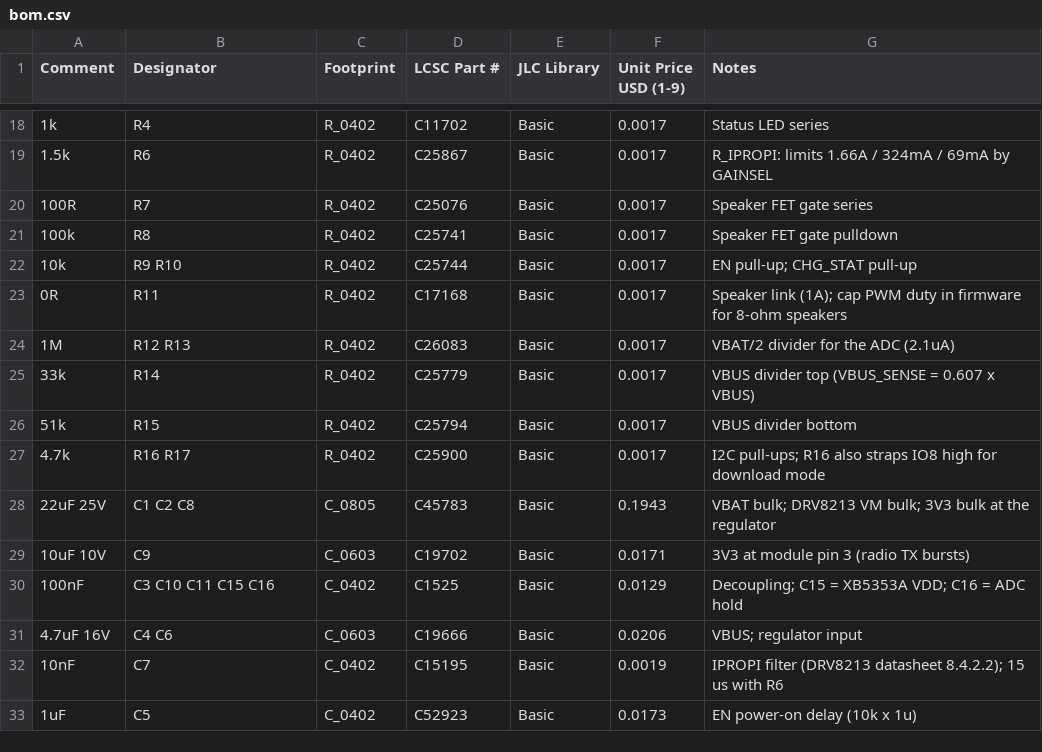
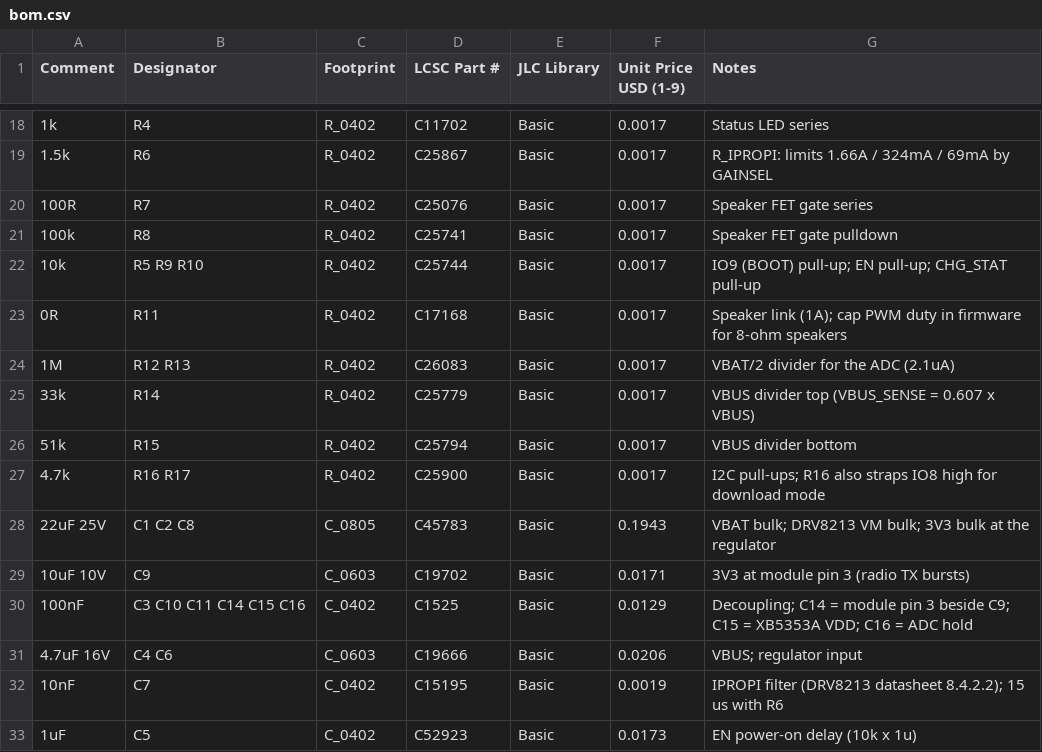
Before and after one commit to cristianchelu/oddware, a CSV file: zigbee.cat-toy/hardware/bom.csv, drawn as a sheet; only a part is shown, gaps mark what is left out; the diff names each change by its address in the sheet, - before the commit and + after, or states it on an @@ line.

```diff
--- a/zigbee.cat-toy/hardware/bom.csv
+++ b/zigbee.cat-toy/hardware/bom.csv
-B22 (Designator): R9 R10
+B22 (Designator): R5 R9 R10
-G22 (Notes): EN pull-up; CHG_STAT pull-up
+G22 (Notes): IO9 (BOOT) pull-up; EN pull-up; CHG_STAT pull-up
-B30 (Designator): C3 C10 C11 C15 C16
+B30 (Designator): C3 C10 C11 C14 C15 C16
-G30 (Notes): Decoupling; C15 =…
+G30 (Notes): Decoupling; C14 = module pin 3 beside C9; C15 =…
```
Also changed, not shown: zigbee.cat-toy/hardware/zigbee_toy/jlc_bom.csv, 12 other files.
